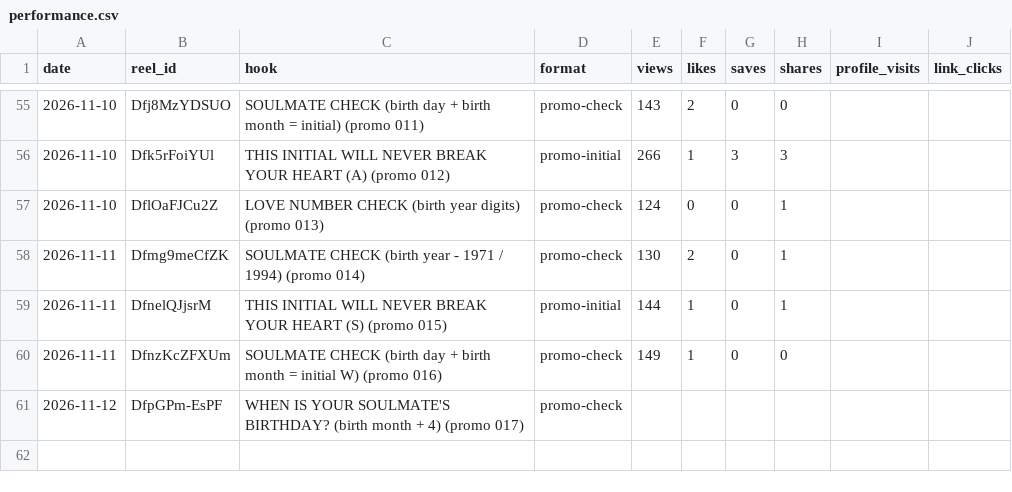
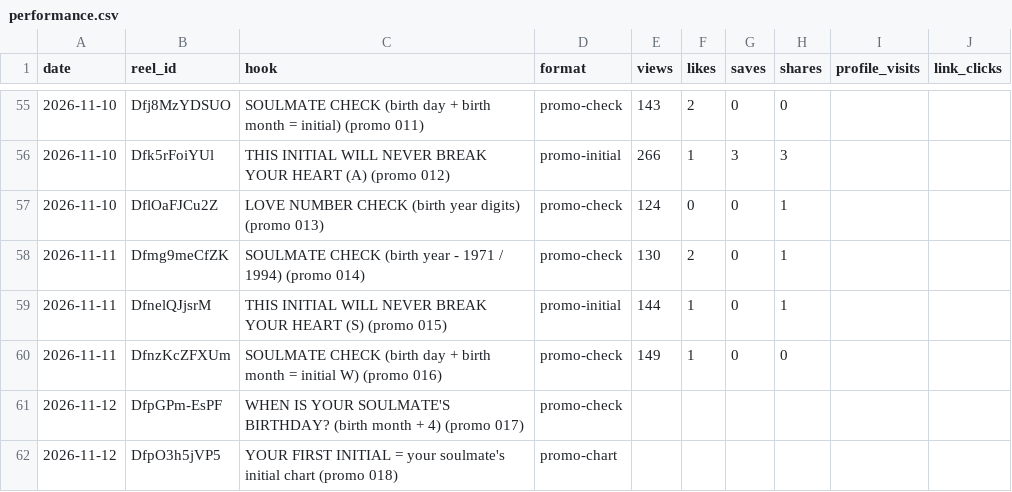
Before and after one commit to newnagiajnala-dotcom/soulmatesigns-system, a CSV file: data/performance.csv, drawn as a sheet; only a part is shown, gaps mark what is left out.

```diff
--- a/data/performance.csv
+++ b/data/performance.csv
@@ -61 +61,2 @@ date,reel_id,hook,format,views,likes,saves,shares,profile_visits,link_clicks
 2026-11-12,DfpGPm-EsPF,WHEN IS YOUR SOULMATE'S BIRTHDAY? (birth month + 4) (promo 017),promo-check,,,,,,
+2026-11-12,DfpO3h5jVP5,YOUR FIRST INITIAL = your soulmate's initial chart (promo 018),promo-chart,,,,,,
```
Also changed, not shown: 3 other files.
